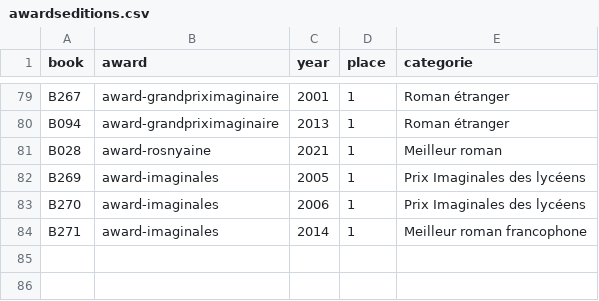
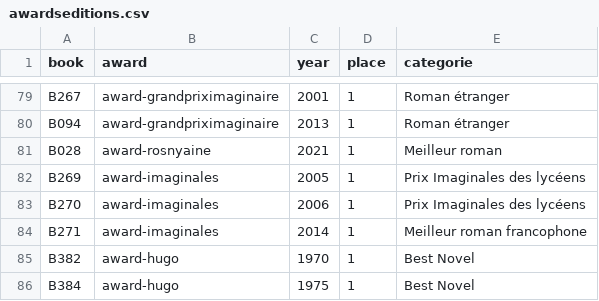
Before and after one commit to medina474/graphe_mesamis_analytics, a CSV file: data/awardseditions.csv, drawn as a sheet; only a part is shown, gaps mark what is left out; the diff names each change by its address in the sheet, - before the commit and + after, or states it on an @@ line.

```diff
--- a/data/awardseditions.csv
+++ b/data/awardseditions.csv
+row 85: B382 | award-hugo | 1970 | 1 | Best Novel
+row 86: B384 | award-hugo | 1975 | 1 | Best Novel
```
Also changed, not shown: data/books.csv, data/serie.csv, 12 other files.
